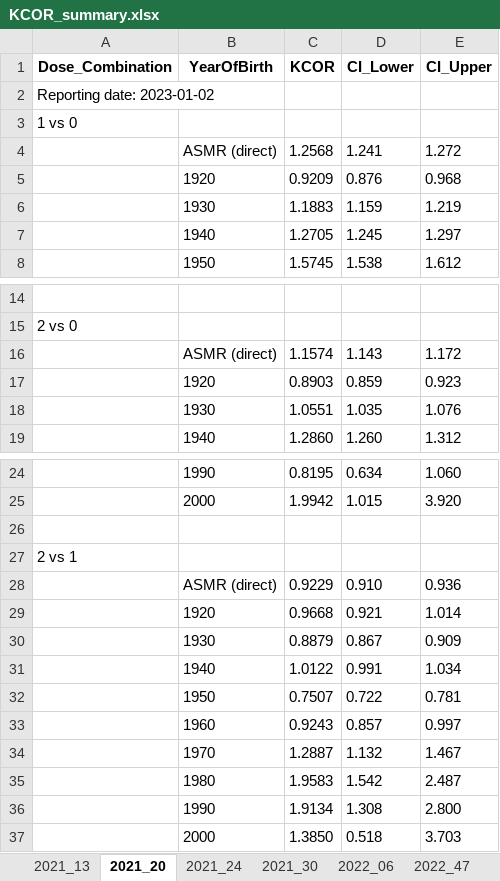
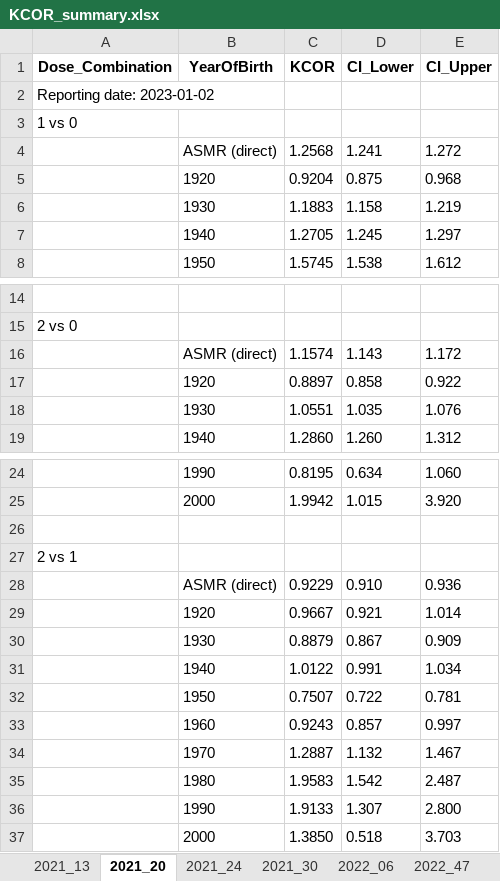
Before and after one commit to skirsch/KCOR, an Excel workbook: data/Czech/KCOR_summary.xlsx, sheet 2021_20, drawn as a sheet; only a part is shown, gaps mark what is left out; values as stored, in another font and other column widths than the file's, no borders; removed rows and columns are numbered as before the commit, all else as after; the diff names each change by its address in the sheet, - before the commit and + after, or states it on an @@ line.

Commit message:
Update analysis files and fixed double subtract bug KCOR_CMR.py

```diff
--- a/data/Czech/KCOR_summary.xlsx (sheet 2021_20)
+++ b/data/Czech/KCOR_summary.xlsx (sheet 2021_20)
-C5 (KCOR): 0.9209
+C5 (KCOR): 0.9204
-D5 (CI_Lower): 0.876
+D5 (CI_Lower): 0.875
-D6 (CI_Lower): 1.159
+D6 (CI_Lower): 1.158
-row 17:  | 1920 | 0.8903 | 0.859 | 0.923
+row 17:  | 1920 | 0.8897 | 0.858 | 0.922
-C29 (KCOR): 0.9668
+C29 (KCOR): 0.9667
-C36 (KCOR): 1.9134
+C36 (KCOR): 1.9133
-D36 (CI_Lower): 1.308
+D36 (CI_Lower): 1.307
```
Also changed, not shown: sheet 2022_47, sheet 2022_06, sheet 2021_13, sheet 2021_24, sheet 2021_30, 16 other files.
